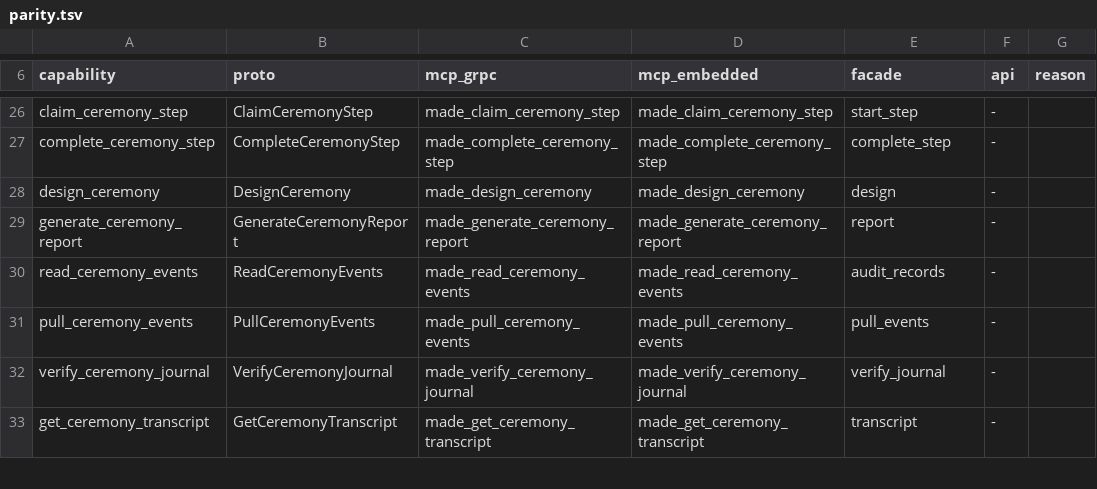
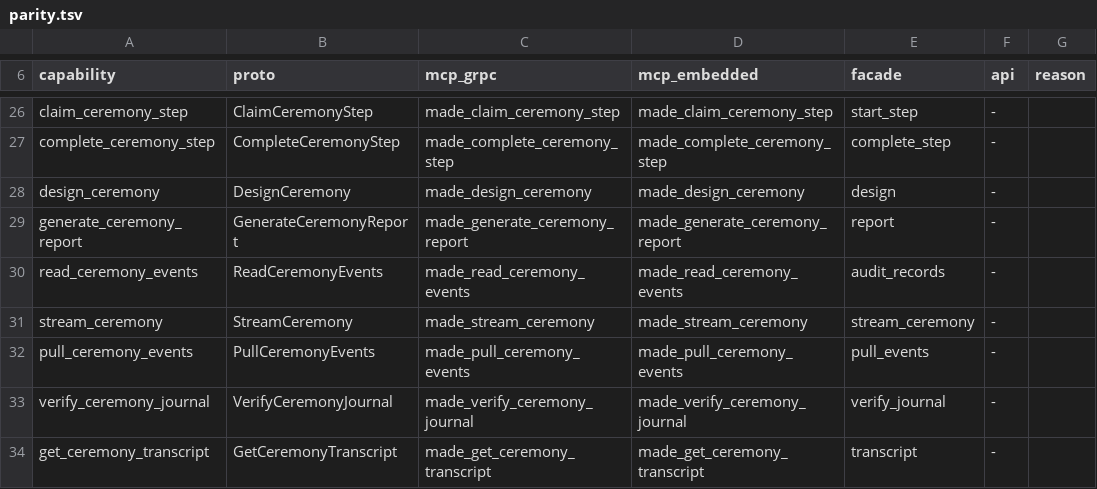
Before and after one commit to underpass-ai/made, a TSV file: docs/architecture/parity.tsv, drawn as a sheet; only a part is shown, gaps mark what is left out; the diff names each change by its address in the sheet, - before the commit and + after, or states it on an @@ line.

Commit message:
feat: stream resumable ceremony progress

```diff
--- a/docs/architecture/parity.tsv
+++ b/docs/architecture/parity.tsv
+row 31: stream_ceremony | StreamCeremony | made_stream_ceremony | made_stream_ceremony | stream_ceremony | -
```
Also changed, not shown: 59 other files.
